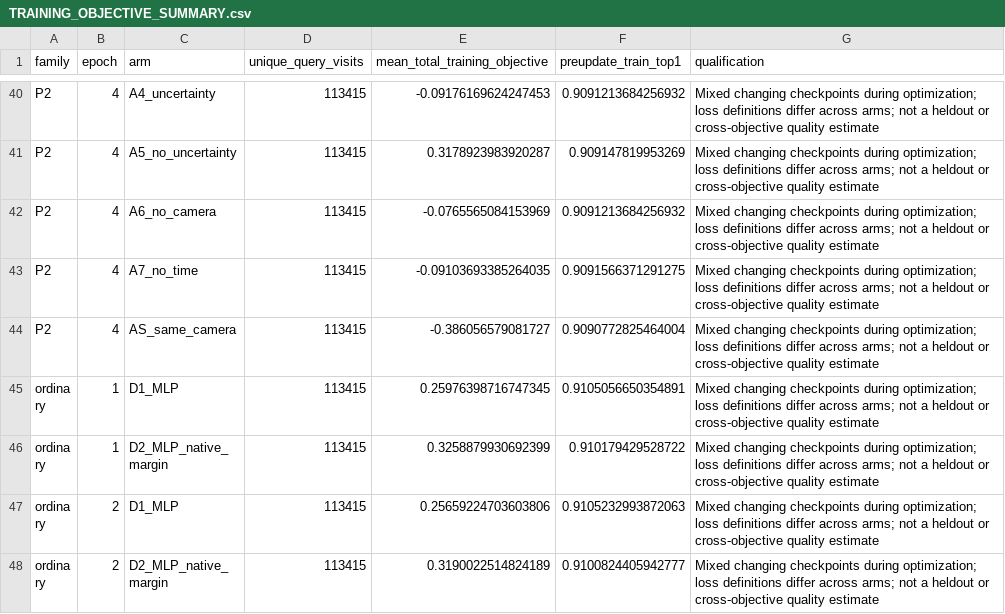
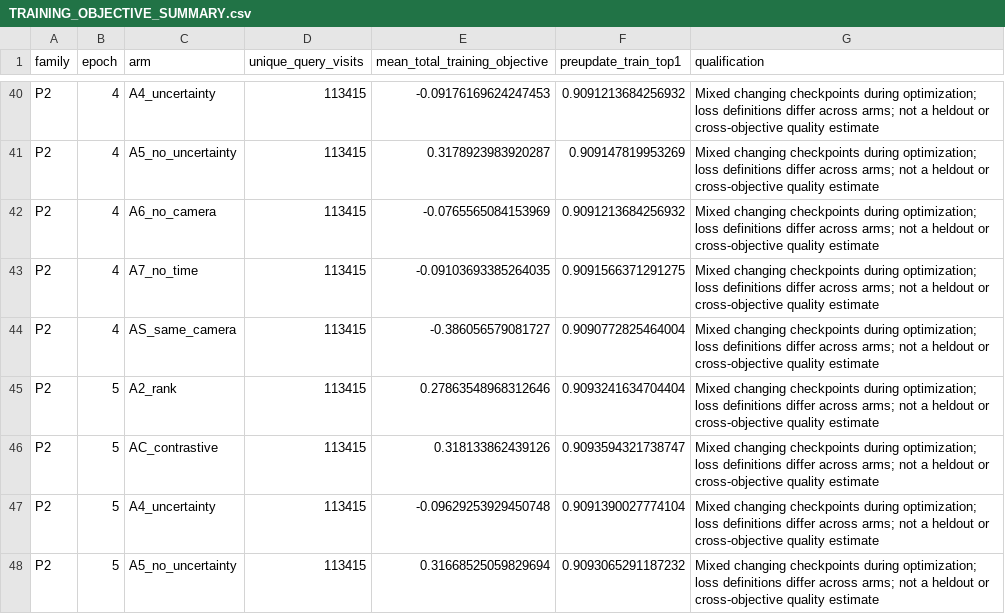
Before and after one commit to LYQ1107/WWW, a CSV file: results/PIRGA_FULLTRAIN/TRAINING_OBJECTIVE_SUMMARY.csv, drawn as a sheet; only a part is shown, gaps mark what is left out; the shorter side is filled out with more unchanged rows; the diff covers the shown part only; the diff names each change by its address in the sheet, - before the commit and + after, or states it on an @@ line.

```diff
--- a/results/PIRGA_FULLTRAIN/TRAINING_OBJECTIVE_SUMMARY.csv
+++ b/results/PIRGA_FULLTRAIN/TRAINING_OBJECTIVE_SUMMARY.csv
+row 45: P2 | 5 | A2_rank | 113415 | 0.27863548968312646 | 0.9093241634704404 | Mixed changing checkpoints during optimization; loss definitions differ across arms; not a heldout or cross-objective quality estimate
+row 46: P2 | 5 | AC_contrastive | 113415 | 0.318133862439126 | 0.9093594321738747 | Mixed changing checkpoints during optimization; loss definitions differ across arms; not a heldout or cross-objective quality estimate
+row 47: P2 | 5 | A4_uncertainty | 113415 | -0.09629253929450748 | 0.9091390027774104 | Mixed changing checkpoints during optimization; loss definitions differ across arms; not a heldout or cross-objective quality estimate
+row 48: P2 | 5 | A5_no_uncertainty | 113415 | 0.31668525059829694 | 0.9093065291187232 | Mixed changing checkpoints during optimization; loss definitions differ across arms; not a heldout or cross-objective quality estimate
```
Also changed, not shown: 9 added rows elsewhere in this file, results/PIRGA_FULLTRAIN/LEGACY_COVERAGE_ABLATIONS.csv, results/PIRGA_FULLTRAIN/PREDICTION_ABLATIONS.csv, 50 other files.
